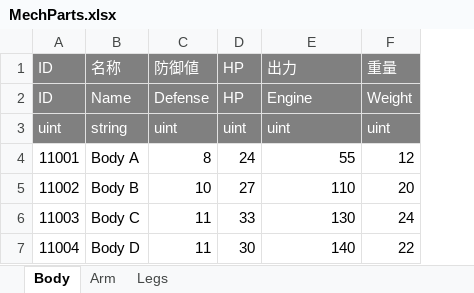
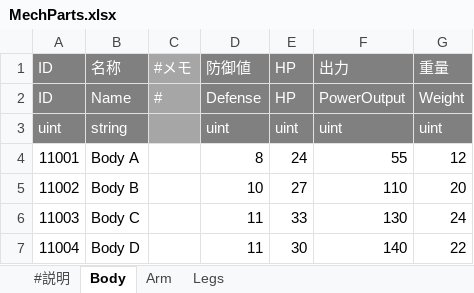
Before and after one commit to lm04009/mech-td-prototype, an Excel workbook: design_src/MechParts.xlsx, sheet Body, drawn as a sheet; values as stored, in another font and other column widths than the file's, no borders; addresses are those after the commit; the diff names each change by its address in the sheet, - before the commit and + after, or states it on an @@ line.

```diff
--- a/design_src/MechParts.xlsx (sheet Body)
+++ b/design_src/MechParts.xlsx (sheet Body)
+sheet tab: #説明
+column C, rows 1-2: #メモ | #
-F2: Engine
+F2: PowerOutput
```
Also changed, not shown: sheet Legs, sheet Arm, 15 other files.
